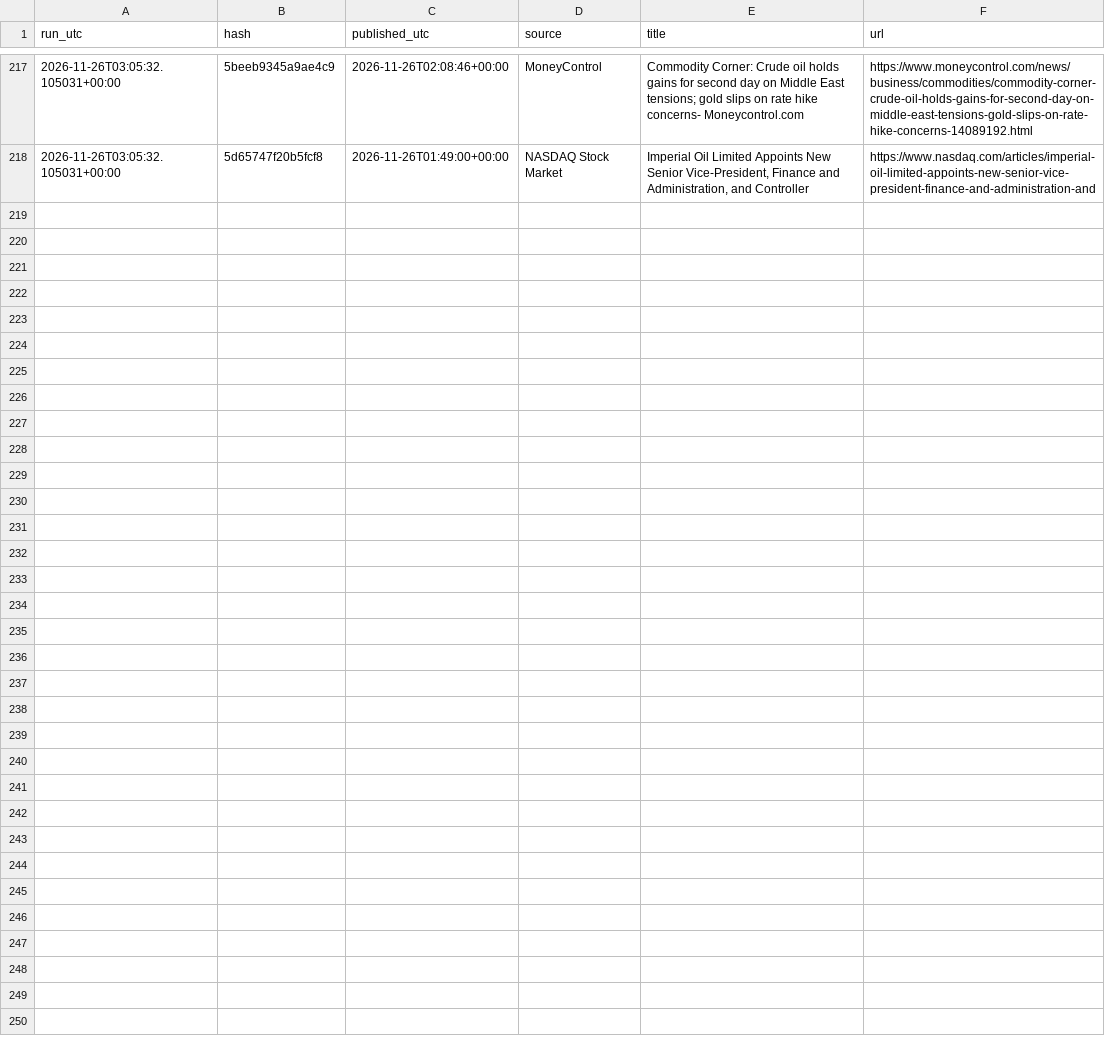
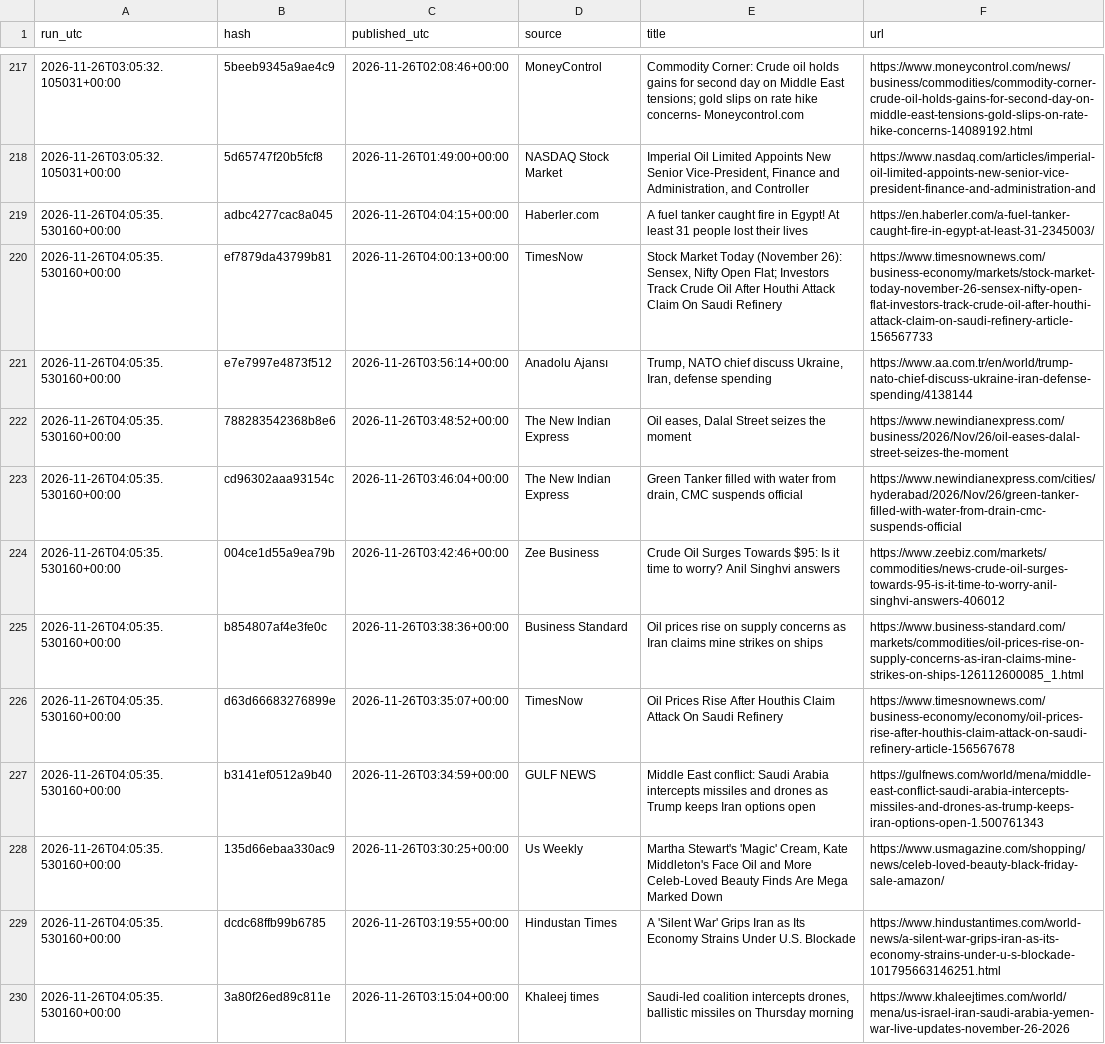
Before and after one commit to beausiff/Oil-signal-logger, a CSV file: backup/headlines_b.csv, drawn as a sheet; only a part is shown, gaps mark what is left out.

```diff
--- a/backup/headlines_b.csv
+++ b/backup/headlines_b.csv
@@ -218 +218,13 @@ run_utc,hash,published_utc,source,title,url
 2026-11-26T03:05:32.105031+00:00,5d65747f20b5fcf8,2026-11-26T01:49:00+00:00,NASDAQ Stock Market,"Imperial Oil Limited Appoints New Senior Vice-President, Finance and Administration, and Controller",https://www.nasdaq.com/articles/imperial-oil-limited-appoints-new-senior-vice-president-finance-and-administration-and
+2026-11-26T04:05:35.530160+00:00,adbc4277cac8a045,2026-11-26T04:04:15+00:00,Haberler.com,A fuel tanker caught fire in Egypt! At least 31 people lost their lives,https://en.haberler.com/a-fuel-tanker-caught-fire-in-egypt-at-least-31-2345003/
+2026-11-26T04:05:35.530160+00:00,ef7879da43799b81,2026-11-26T04:00:13+00:00,TimesNow,"Stock Market Today (November 26): Sensex, Nifty Open Flat; Investors Track Crude Oil After Houthi Attack Claim On Saudi Refinery",https://www.timesnownews.com/business-economy/markets/stock-market-today-november-26-sensex-nifty-open-flat-investors-track-crude-oil-after-houthi-attack-claim-on-saudi-refinery-article-156567733
+2026-11-26T04:05:35.530160+00:00,e7e7997e4873f512,2026-11-26T03:56:14+00:00,Anadolu Ajansı,"Trump, NATO chief discuss Ukraine, Iran, defense spending",https://www.aa.com.tr/en/world/trump-nato-chief-discuss-ukraine-iran-defense-spending/4138144
+2026-11-26T04:05:35.530160+00:00,788283542368b8e6,2026-11-26T03:48:52+00:00,The New Indian Express,"Oil eases, Dalal Street seizes the moment",https://www.newindianexpress.com/business/2026/Nov/26/oil-eases-dalal-street-seizes-the-moment
+2026-11-26T04:05:35.530160+00:00,cd96302aaa93154c,2026-11-26T03:46:04+00:00,The New Indian Express,"Green Tanker filled with water from drain, CMC suspends official",https://www.newindianexpress.com/cities/hyderabad/2026/Nov/26/green-tanker-filled-with-water-from-drain-cmc-suspends-official
+2026-11-26T04:05:35.530160+00:00,004ce1d55a9ea79b,2026-11-26T03:42:46+00:00,Zee Business,Crude Oil Surges Towards $95: Is it time to worry? Anil Singhvi answers,https://www.zeebiz.com/markets/commodities/news-crude-oil-surges-towards-95-is-it-time-to-worry-anil-singhvi-answers-406012
+2026-11-26T04:05:35.530160+00:00,b854807af4e3fe0c,2026-11-26T03:38:36+00:00,Business Standard,Oil prices rise on supply concerns as Iran claims mine strikes on ships,https://www.business-standard.com/markets/commodities/oil-prices-rise-on-supply-concerns-as-iran-claims-mine-strikes-on-ships-126112600085_1.html
+2026-11-26T04:05:35.530160+00:00,d63d66683276899e,2026-11-26T03:35:07+00:00,TimesNow,Oil Prices Rise After Houthis Claim Attack On Saudi Refinery,https://www.timesnownews.com/business-economy/economy/oil-prices-rise-after-houthis-claim-attack-on-saudi-refinery-article-156567678
+2026-11-26T04:05:35.530160+00:00,b3141ef0512a9b40,2026-11-26T03:34:59+00:00,GULF NEWS,Middle East conflict: Saudi Arabia intercepts missiles and drones as Trump keeps Iran options open,https://gulfnews.com/world/mena/middle-east-conflict-saudi-arabia-intercepts-missiles-and-drones-as-trump-keeps-iran-options-open-1.500761343
+2026-11-26T04:05:35.530160+00:00,135d66ebaa330ac9,2026-11-26T03:30:25+00:00,Us Weekly,"Martha Stewart's 'Magic' Cream, Kate Middleton's Face Oil and More Celeb-Loved Beauty Finds Are Mega Marked Down",https://www.usmagazine.com/shopping/news/celeb-loved-beauty-black-friday-sale-amazon/
+2026-11-26T04:05:35.530160+00:00,dcdc68ffb99b6785,2026-11-26T03:19:55+00:00,Hindustan Times,A 'Silent War' Grips Iran as Its Economy Strains Under U.S. Blockade,https://www.hindustantimes.com/world-news/a-silent-war-grips-iran-as-its-economy-strains-under-u-s-blockade-101795663146251.html
+2026-11-26T04:05:35.530160+00:00,3a80f26ed89c811e,2026-11-26T03:15:04+00:00,Khaleej times,"Saudi-led coalition intercepts drones, ballistic missiles on Thursday morning",https://www.khaleejtimes.com/world/mena/us-israel-iran-saudi-arabia-yemen-war-live-updates-november-26-2026
```
Also changed, not shown: backup/context.csv, backup/feed_b_state.csv, 5 other files.
